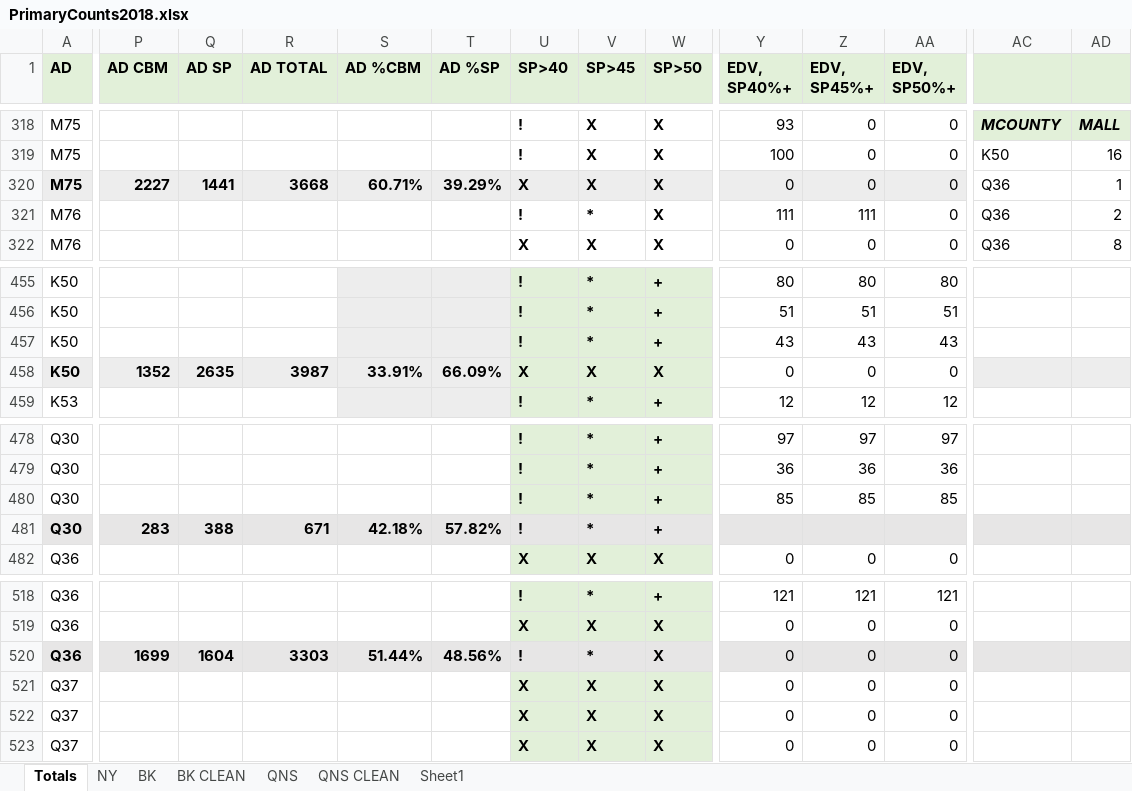
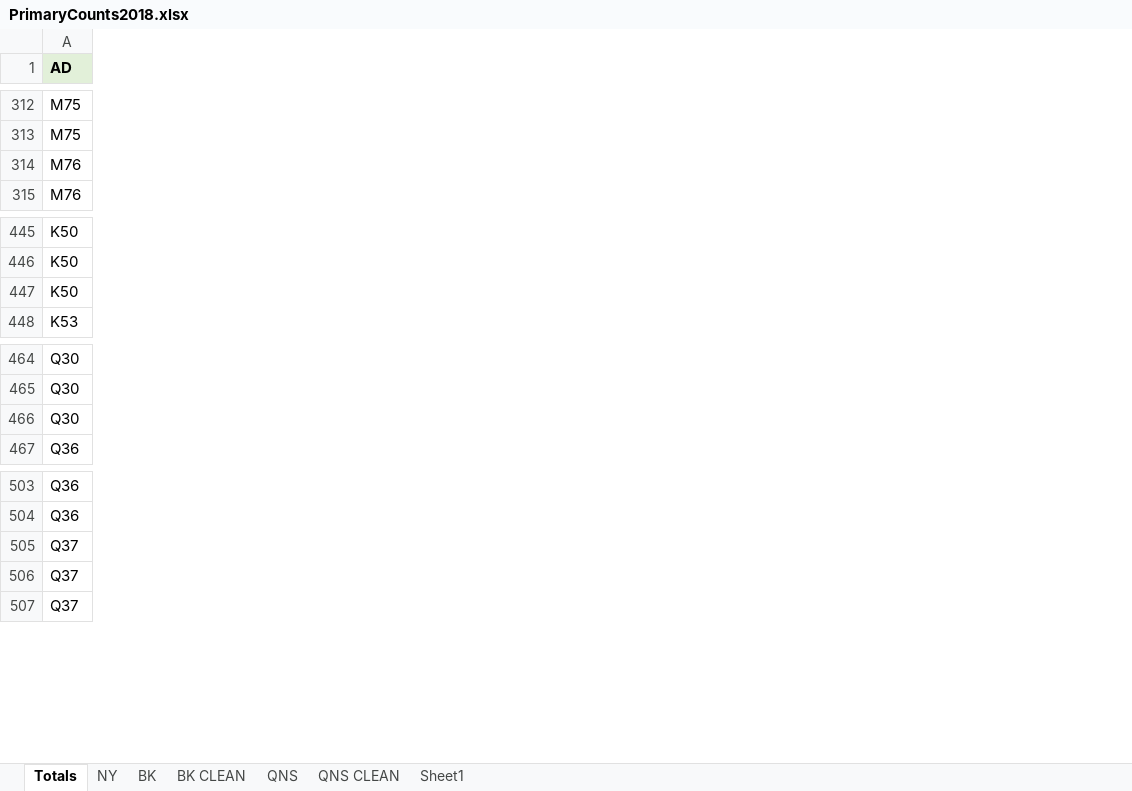
Before and after one commit to dangrenell/vladimer, an Excel workbook: PrimaryCounts2018.xlsx, sheet Totals, drawn as a sheet; only a part is shown, gaps mark what is left out; values as stored, in another font and other column widths than the file's, no borders; conditional formats not drawn; removed rows and columns are numbered as before the commit, all else as after; rows hold the shown columns only; the diff covers the shown part only; the diff names each change by its address in the sheet, - before the commit and + after, or states it on an @@ line.

```diff
--- a/PrimaryCounts2018.xlsx (sheet Totals)
+++ b/PrimaryCounts2018.xlsx (sheet Totals)
-column P (AD CBM), empty
-column Q (AD SP), empty
-column R (AD TOTAL), empty
-column S (AD %CBM), empty
-column T (AD %SP), empty
-column U (SP>40), rows 318-319: ! | !; rows 321-322: ! | X; rows 455-457: all !; row 459: !; rows 478-480: all !; row 482: X; rows 518-519: ! | X; rows 521-523: all X
-column V (SP>45), rows 318-319: X | X; rows 321-322: * | X; rows 455-457: all *; row 459: *; rows 478-480: all *; row 482: X; rows 518-519: * | X; rows 521-523: all X
-column W (SP>50), rows 318-319: X | X; rows 321-322: X | X; rows 455-457: all +; row 459: +; rows 478-480: all +; row 482: X; rows 518-519: + | X; rows 521-523: all X
-column Y (EDV, SP40%+), rows 318-319: 93 | 100; rows 321-322: 111 | 0; rows 455-457: 80 | 51 | 43; row 459: 12; rows 478-480: 97 | 36 | 85; row 482: 0; rows 518-519: 121 | 0; rows 521-523: all 0
-column Z (EDV, SP45%+), rows 318-319: 0 | 0; rows 321-322: 111 | 0; rows 455-457: 80 | 51 | 43; row 459: 12; rows 478-480: 97 | 36 | 85; row 482: 0; rows 518-519: 121 | 0; rows 521-523: all 0
-column AA (EDV, SP50%+), rows 318-319: 0 | 0; rows 321-322: 0 | 0; rows 455-457: 80 | 51 | 43; row 459: 12; rows 478-480: 97 | 36 | 85; row 482: 0; rows 518-519: 121 | 0; rows 521-523: all 0
-column AC, rows 318-319: MCOUNTY | K50; rows 321-322: Q36 | Q36
-column AD, rows 318-319: MALL | 16; rows 321-322: 2 | 8
-row 320: M75 | 2227 | 1441 | 3668 | 60.71% | 39.29% | X | X | X | 0 | 0 | 0 | Q36 | 1
-row 458: K50 | 1352 | 2635 | 3987 | 33.91% | 66.09% | X | X | X | 0 | 0 | 0
-row 481: Q30 | 283 | 388 | 671 | 42.18% | 57.82% | ! | * | +
-row 520: Q36 | 1699 | 1604 | 3303 | 51.44% | 48.56% | ! | * | X | 0 | 0 | 0
```
Also changed, not shown: 16 removed rows, 1 added column and 10 removed columns elsewhere in this sheet, formulas that keep their value, 4 other files.
